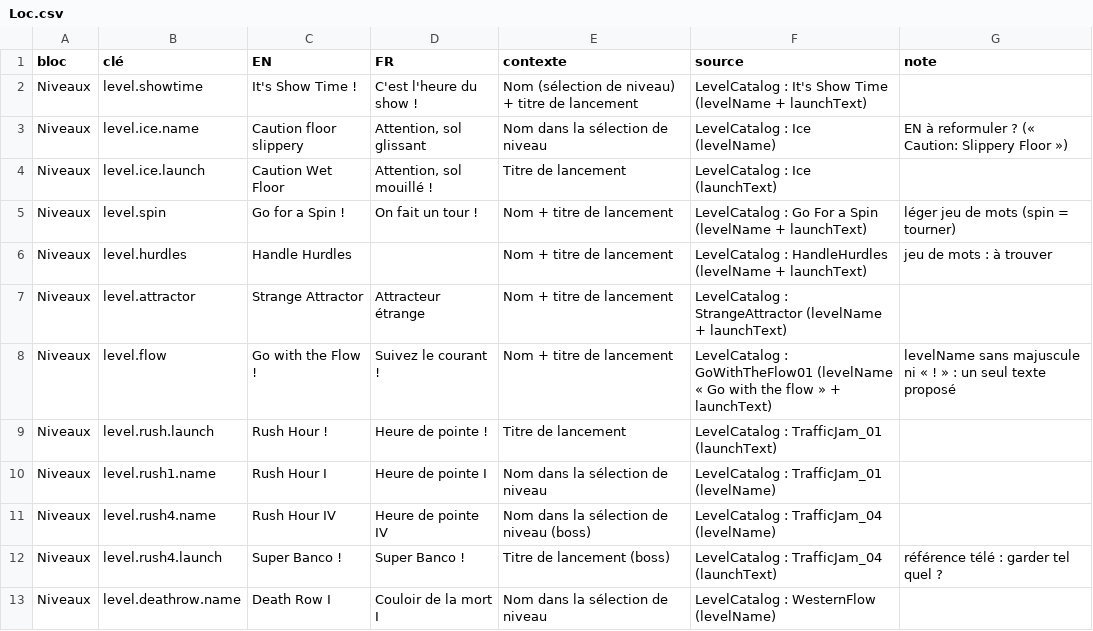
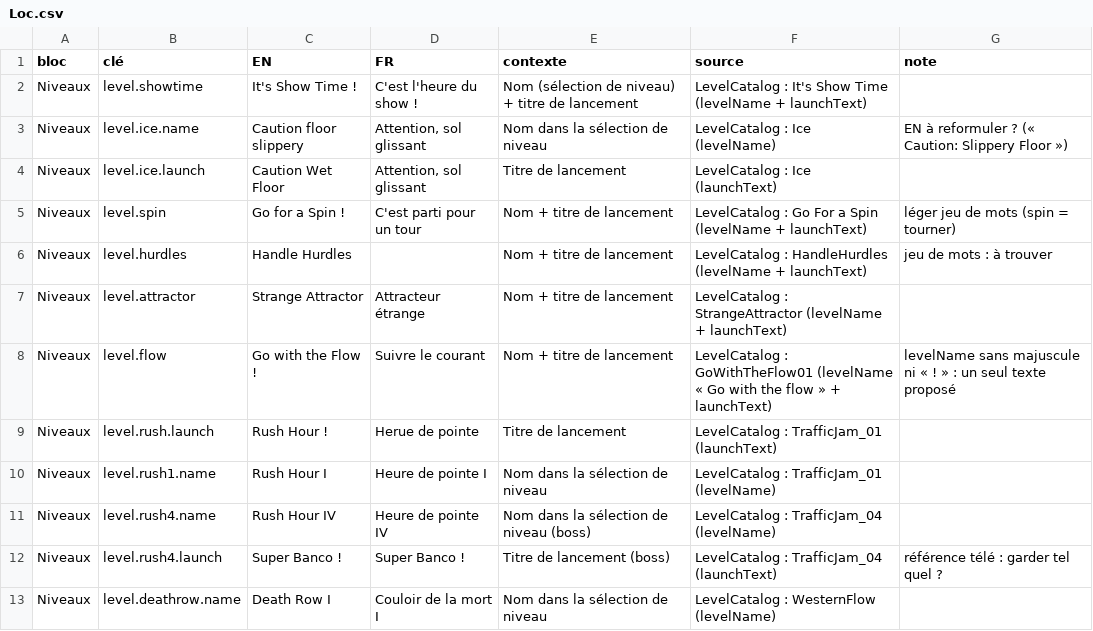
Before and after one commit to raphaelbeuchot/APPRENTISSAGE, a CSV file: Assets/Project/Resources/Localization/Loc.csv, drawn as a sheet; only a part is shown; the diff covers the shown part only.

```diff
--- a/Assets/Project/Resources/Localization/Loc.csv
+++ b/Assets/Project/Resources/Localization/Loc.csv
@@ -3,8 +3,8 @@ Niveaux,level.showtime,It's Show Time !,C'est l'heure du show !,Nom (sélection
 Niveaux,level.ice.name,Caution floor slippery,"Attention, sol glissant",Nom dans la sélection de niveau,LevelCatalog : Ice (levelName),EN à reformuler ? (« Caution: Slippery Floor »)
-Niveaux,level.ice.launch,Caution Wet Floor,"Attention, sol mouillé !",Titre de lancement,LevelCatalog : Ice (launchText),
-Niveaux,level.spin,Go for a Spin !,On fait un tour !,Nom + titre de lancement,LevelCatalog : Go For a Spin (levelName + launchText),léger jeu de mots (spin = tourner)
+Niveaux,level.ice.launch,Caution Wet Floor,"Attention, sol glissant",Titre de lancement,LevelCatalog : Ice (launchText),
+Niveaux,level.spin,Go for a Spin !,C'est parti pour un tour,Nom + titre de lancement,LevelCatalog : Go For a Spin (levelName + launchText),léger jeu de mots (spin = tourner)
 Niveaux,level.hurdles,Handle Hurdles,,Nom + titre de lancement,LevelCatalog : HandleHurdles (levelName + launchText),jeu de mots : à trouver
 Niveaux,level.attractor,Strange Attractor,Attracteur étrange,Nom + titre de lancement,LevelCatalog : StrangeAttractor (levelName + launchText),
-Niveaux,level.flow,Go with the Flow !,Suivez le courant !,Nom + titre de lancement,LevelCatalog : GoWithTheFlow01 (levelName « Go with the flow » + launchText),levelName sans majuscule ni « ! » : un seul texte proposé
-Niveaux,level.rush.launch,Rush Hour !,Heure de pointe !,Titre de lancement,LevelCatalog : TrafficJam_01 (launchText),
+Niveaux,level.flow,Go with the Flow !,Suivre le courant,Nom + titre de lancement,LevelCatalog : GoWithTheFlow01 (levelName « Go with the flow » + launchText),levelName sans majuscule ni « ! » : un seul texte proposé
+Niveaux,level.rush.launch,Rush Hour !,Herue de pointe,Titre de lancement,LevelCatalog : TrafficJam_01 (launchText),
 Niveaux,level.rush1.name,Rush Hour I,Heure de pointe I,Nom dans la sélection de niveau,LevelCatalog : TrafficJam_01 (levelName),
```
Also changed, not shown: 11 edited cells elsewhere in this file.
